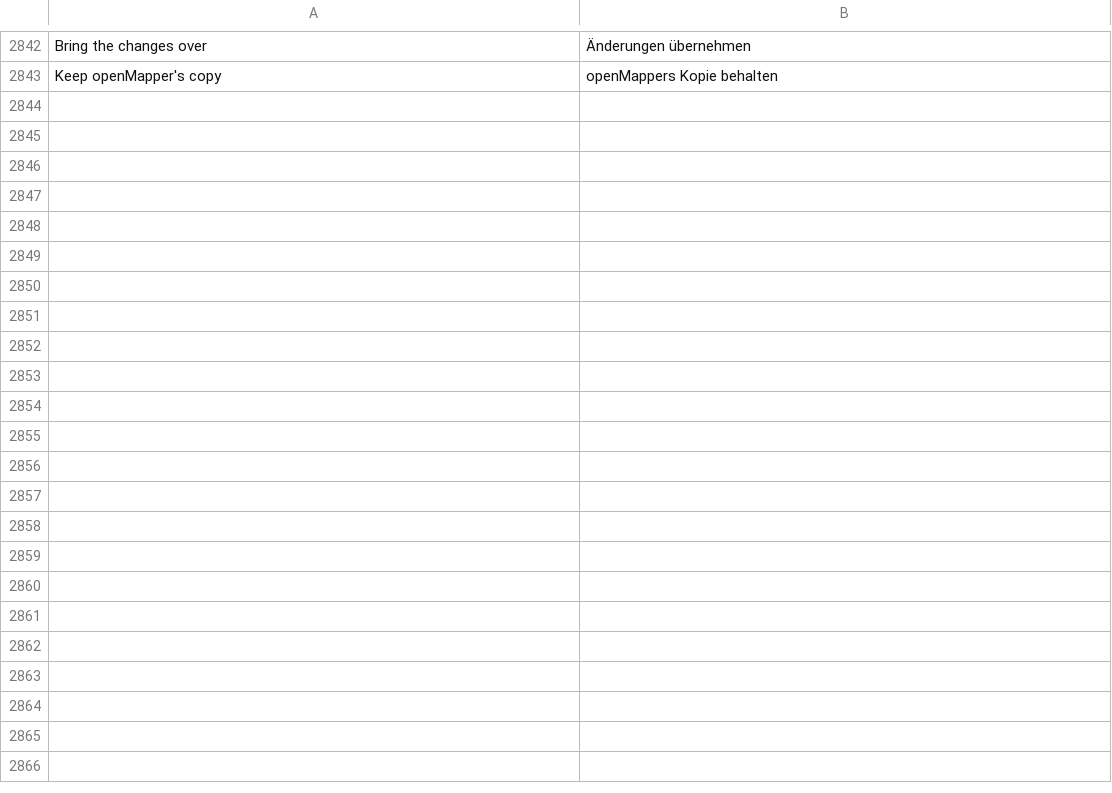
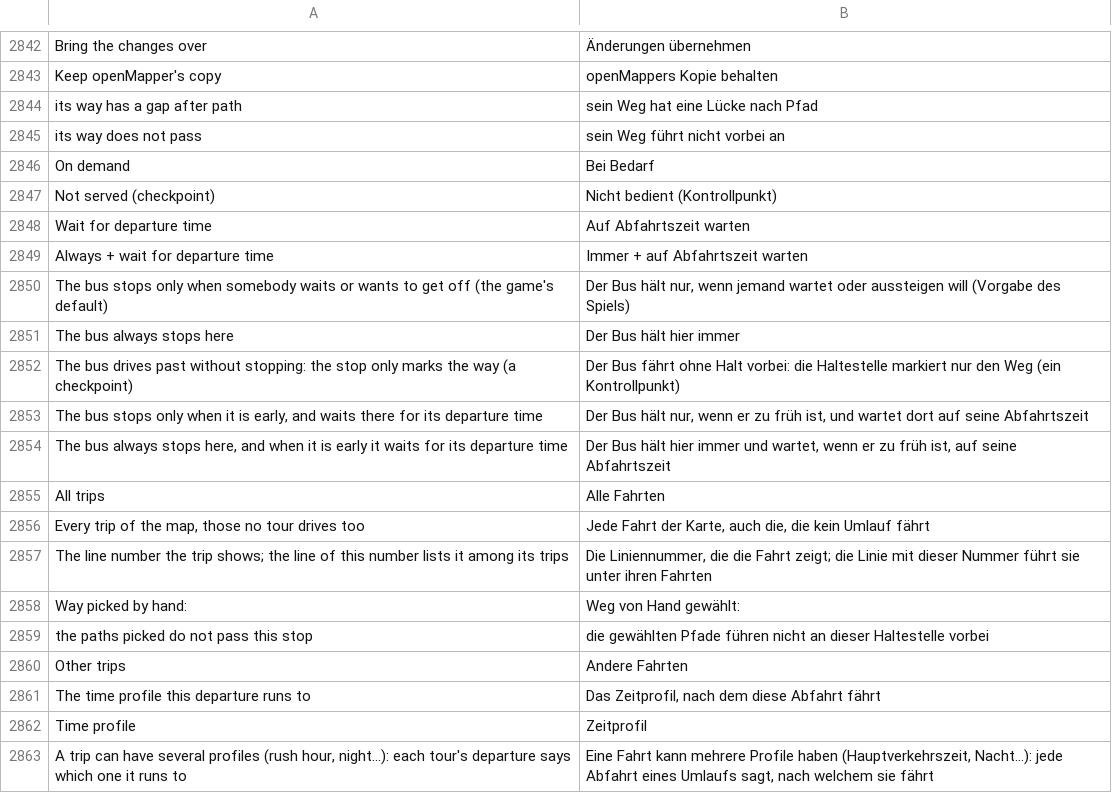
Before and after one commit to openOMSI-org/openMapper, a TSV file: locales/de.tsv, drawn as a sheet; only a part is shown, gaps mark what is left out; the diff covers the shown part only.

```diff
--- a/locales/de.tsv
+++ b/locales/de.tsv
@@ -2843 +2843,21 @@ Bring the changes over	Änderungen übernehmen
 Keep openMapper's copy	openMappers Kopie behalten
+its way has a gap after path	sein Weg hat eine Lücke nach Pfad
+its way does not pass	sein Weg führt nicht vorbei an
+On demand	Bei Bedarf
+Not served (checkpoint)	Nicht bedient (Kontrollpunkt)
+Wait for departure time	Auf Abfahrtszeit warten
+Always + wait for departure time	Immer + auf Abfahrtszeit warten
+The bus stops only when somebody waits or wants to get off (the game's default)	Der Bus hält nur, wenn jemand wartet oder aussteigen will (Vorgabe des Spiels)
+The bus always stops here	Der Bus hält hier immer
+The bus drives past without stopping: the stop only marks the way (a checkpoint)	Der Bus fährt ohne Halt vorbei: die Haltestelle markiert nur den Weg (ein Kontrollpunkt)
+The bus stops only when it is early, and waits there for its departure time	Der Bus hält nur, wenn er zu früh ist, und wartet dort auf seine Abfahrtszeit
+The bus always stops here, and when it is early it waits for its departure time	Der Bus hält hier immer und wartet, wenn er zu früh ist, auf seine Abfahrtszeit
+All trips	Alle Fahrten
+Every trip of the map, those no tour drives too	Jede Fahrt der Karte, auch die, die kein Umlauf fährt
+The line number the trip shows; the line of this number lists it among its trips	Die Liniennummer, die die Fahrt zeigt; die Linie mit dieser Nummer führt sie unter ihren Fahrten
+Way picked by hand:	Weg von Hand gewählt:
+the paths picked do not pass this stop	die gewählten Pfade führen nicht an dieser Haltestelle vorbei
+Other trips	Andere Fahrten
+The time profile this departure runs to	Das Zeitprofil, nach dem diese Abfahrt fährt
+Time profile	Zeitprofil
+A trip can have several profiles (rush hour, night…): each tour's departure says which one it runs to	Eine Fahrt kann mehrere Profile haben (Hauptverkehrszeit, Nacht…): jede Abfahrt eines Umlaufs sagt, nach welchem sie fährt
```
Also changed, not shown: 28 added rows elsewhere in this file, locales/hu.tsv, locales/ja.tsv, 36 other files.
